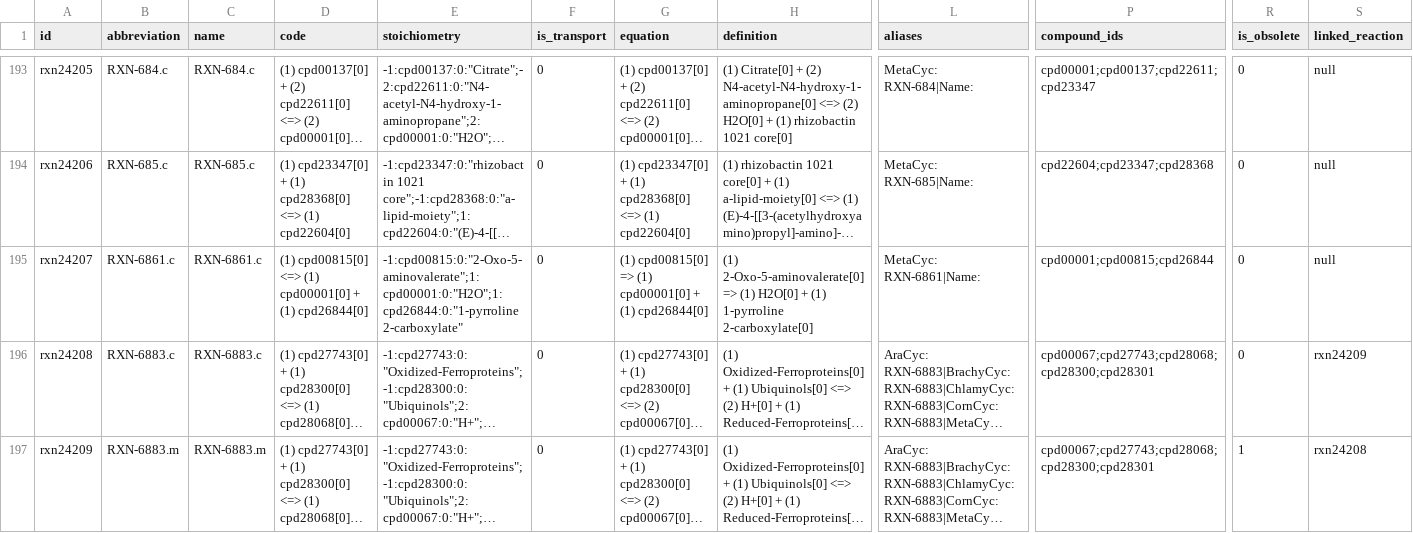
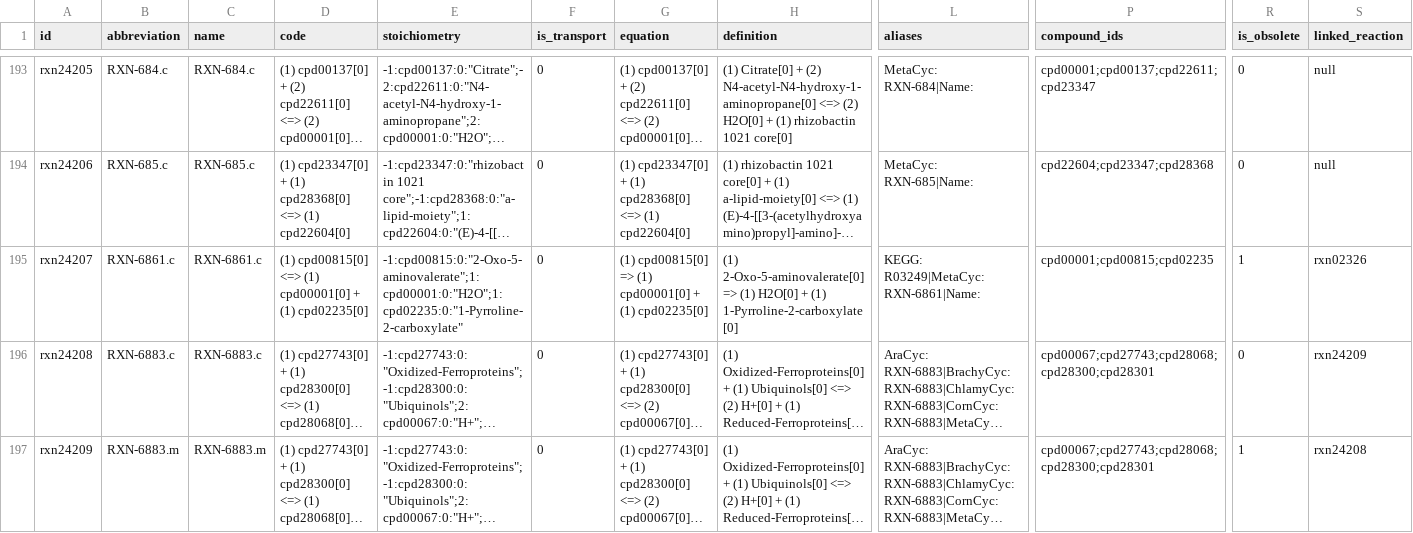
Before and after one commit to ModelSEED/ModelSEEDDatabase, a TSV file: Biochemistry/reaction_24.tsv, drawn as a sheet; only a part is shown, gaps mark what is left out; long unchanged cells end in …; the diff names each change by its address in the sheet, - before the commit and + after, or states it on an @@ line.

```diff
--- a/Biochemistry/reaction_24.tsv
+++ b/Biochemistry/reaction_24.tsv
-D195 (code): …+ (1) cpd26844[0]
+D195 (code): …+ (1) cpd02235[0]
-E195 (stoichiometry): -1:cpd00815:0:"2-Oxo-5-aminovalerate";1:cpd00001:0:"H2O";1:cpd26844:0:"1-pyrroline 2-carboxylate"
+E195 (stoichiometry): -1:cpd00815:0:"2-Oxo-5-aminovalerate";1:cpd00001:0:"H2O";1:cpd02235:0:"1-Pyrroline-2-carboxylate"
-G195 (equation): …+ (1) cpd26844[0]
+G195 (equation): …+ (1) cpd02235[0]
-H195 (definition): …+ (1) 1-pyrroline 2-carboxylate[0]
+H195 (definition): …+ (1) 1-Pyrroline-2-carboxylate[0]
-L195 (aliases): MetaCyc: RXN-6861|Name:
+L195 (aliases): KEGG: R03249|MetaCyc: RXN-6861|Name:
-P195 (compound_ids): cpd00001;cpd00815;cpd26844
+P195 (compound_ids): cpd00001;cpd00815;cpd02235
-R195 (is_obsolete): 0
+R195 (is_obsolete): 1
-S195 (linked_reaction): null
+S195 (linked_reaction): rxn02326
```
Also changed, not shown: Biochemistry/compound_02.tsv, Biochemistry/compound_26.tsv, 24 other files.
